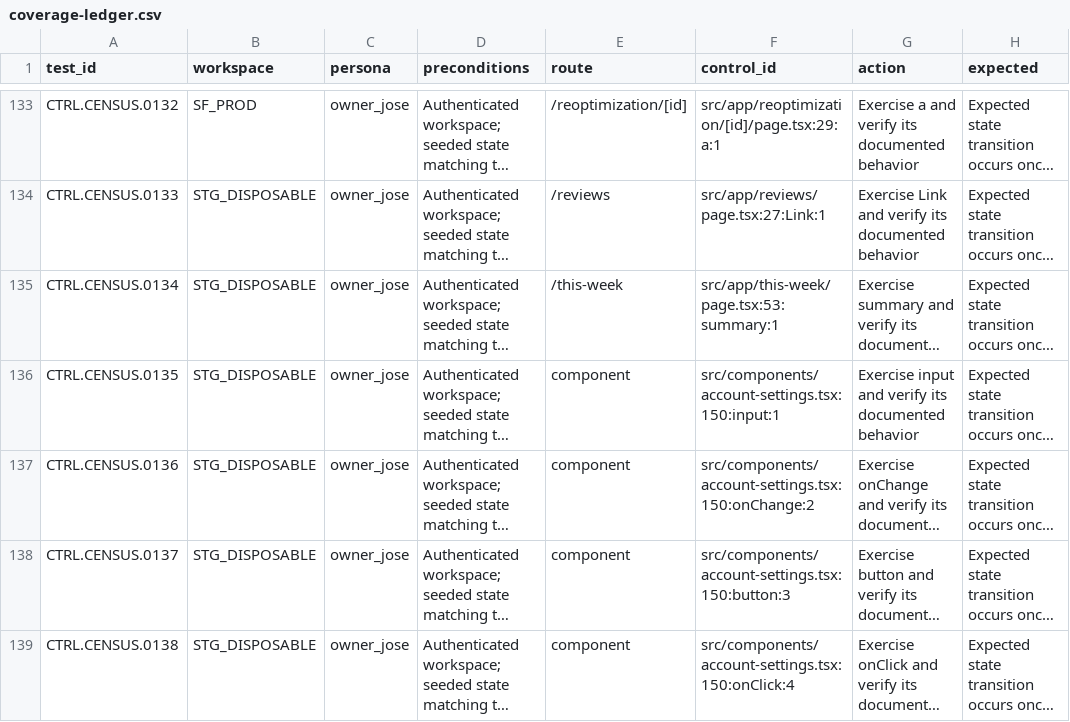
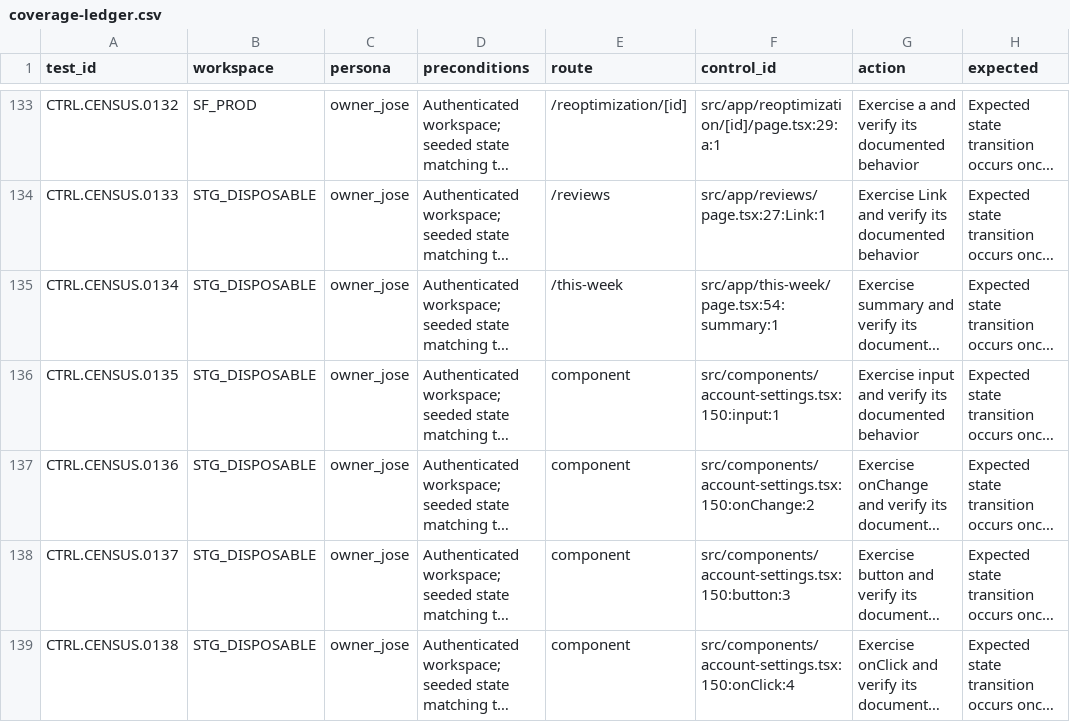
Before and after one commit to joseangelo510/destiny, a CSV file: destiny-product/qa/inventory/coverage-ledger.csv, drawn as a sheet; only a part is shown, gaps mark what is left out; long unchanged cells end in …; the diff names each change by its address in the sheet, - before the commit and + after, or states it on an @@ line.

Commit message:
green: refresh GA4 recovery inventory

```diff
--- a/destiny-product/qa/inventory/coverage-ledger.csv
+++ b/destiny-product/qa/inventory/coverage-ledger.csv
-F135 (control_id): src/app/this-week/page.tsx:53:summary:1
+F135 (control_id): src/app/this-week/page.tsx:54:summary:1
```
Also changed, not shown: 1 other file.
